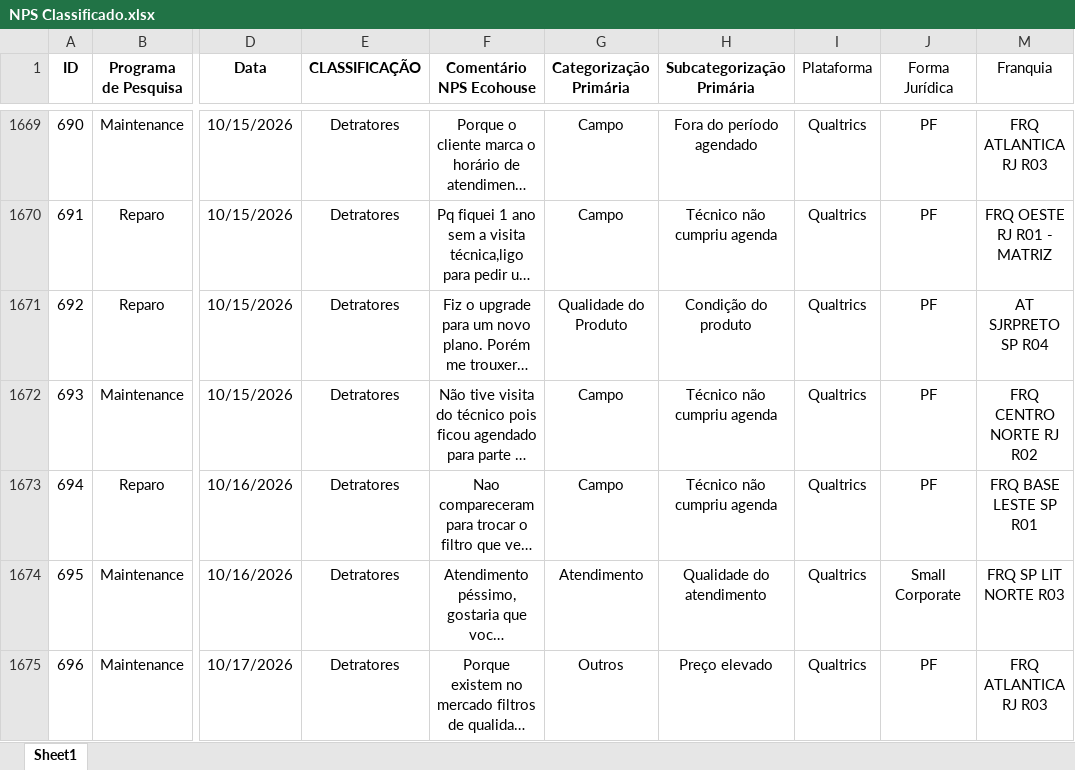
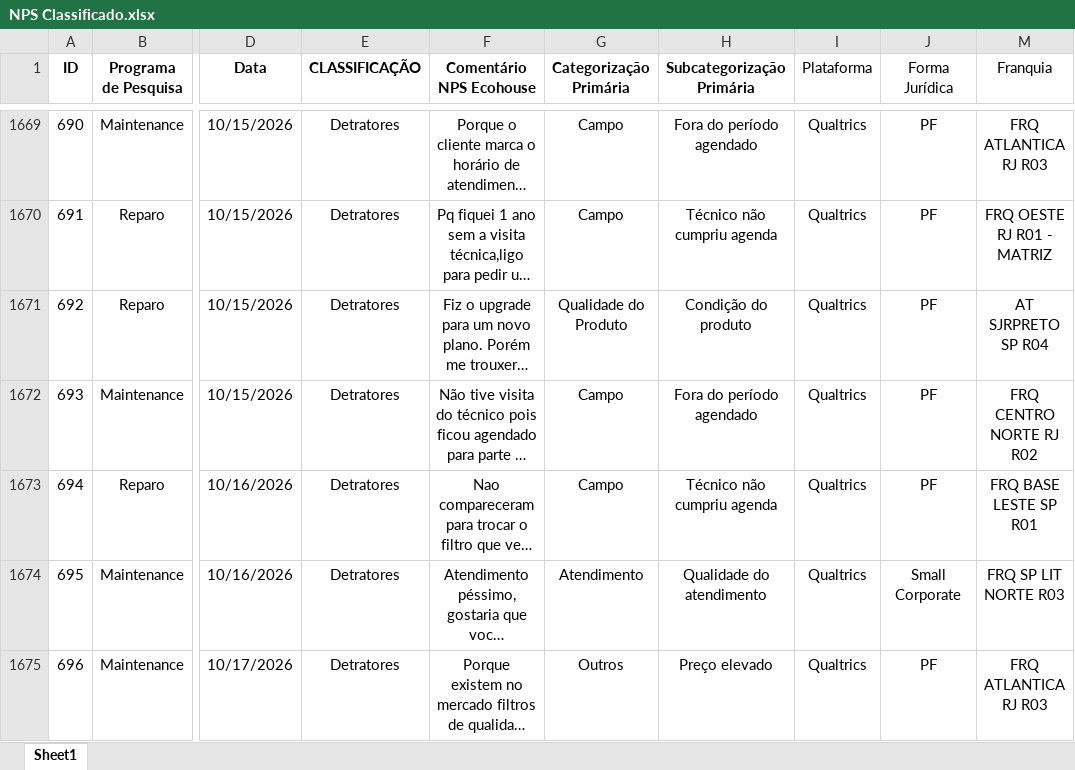
Before and after one commit to pedrofregulhe/nps-franquias, an Excel workbook: NPS Classificado.xlsx, sheet Sheet1, drawn as a sheet; only a part is shown, gaps mark what is left out; long unchanged cells end in …; values as stored, in another font and other column widths than the file's, no borders; the diff covers the shown part only; the diff names each change by its address in the sheet, - before the commit and + after, or states it on an @@ line.

Commit message:
Atualizacao de arquivos - 21/10/2026 16:32:52,65

```diff
--- a/NPS Classificado.xlsx (sheet Sheet1)
+++ b/NPS Classificado.xlsx (sheet Sheet1)
-H1672 (Subcategorização Primária): Técnico não cumpriu agenda
+H1672 (Subcategorização Primária): Fora do período agendado
```
Also changed, not shown: 19 edited cells elsewhere in this sheet, hidden cells.
